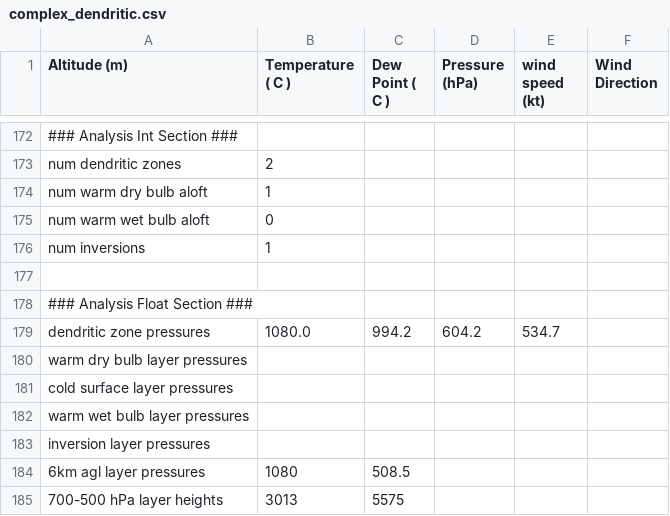
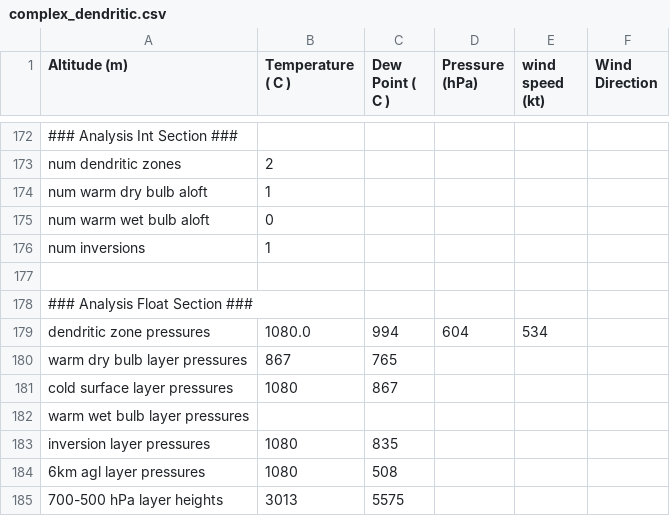
Before and after one commit to rnleach/sounding-analysis, a CSV file: test_data/complex_dendritic.csv, drawn as a sheet; only a part is shown, gaps mark what is left out.

Commit message:
Passing tests for complex_dendritic sounding.
Progress on #3.

```diff
--- a/test_data/complex_dendritic.csv
+++ b/test_data/complex_dendritic.csv
@@ -178,8 +178,8 @@ num inversions,1
 ### Analysis Float Section ###
-dendritic zone pressures,1080.0,994.2,604.2,534.7
-warm dry bulb layer pressures
-cold surface layer pressures
+dendritic zone pressures,1080.0,994,604,534
+warm dry bulb layer pressures,867,765
+cold surface layer pressures,1080,867
 warm wet bulb layer pressures
-inversion layer pressures
-6km agl layer pressures,1080,508.5
+inversion layer pressures,1080,835
+6km agl layer pressures,1080,508
 700-500 hPa layer heights,3013,5575
```
Also changed, not shown: 2 other files.
